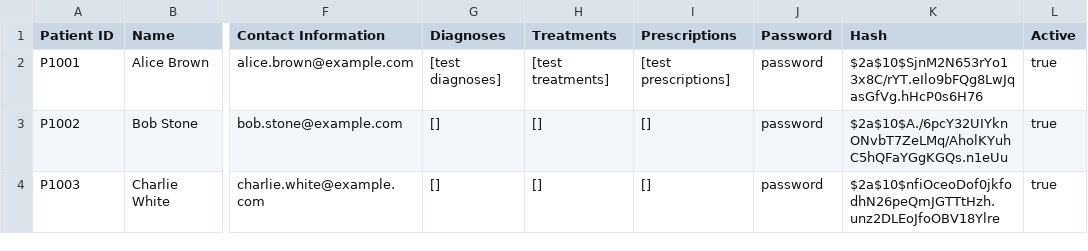
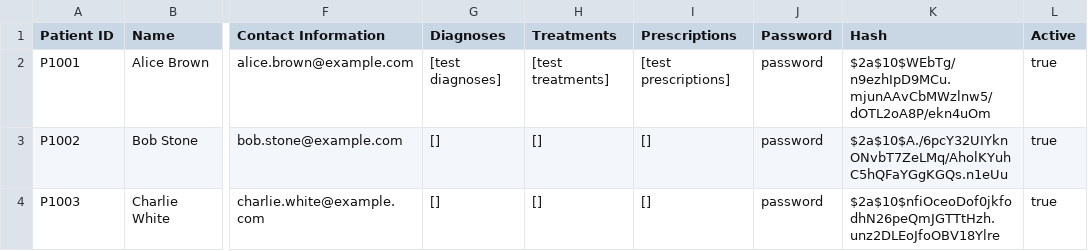
Before and after one commit to vysky/sc2002-assignment, a CSV file: src/main/resources/csv/patient.csv, drawn as a sheet; only a part is shown, gaps mark what is left out; the diff names each change by its address in the sheet, - before the commit and + after, or states it on an @@ line.

```diff
--- a/src/main/resources/csv/patient.csv
+++ b/src/main/resources/csv/patient.csv
-K2 (Hash): $2a$10$SjnM2N653rYo13x8C/rYT.eIlo9bFQg8LwJqasGfVg.hHcP0s6H76
+K2 (Hash): $2a$10$WEbTg/n9ezhIpD9MCu.mjunAAvCbMWzlnw5/dOTL2oA8P/ekn4uOm
```
Also changed, not shown: src/main/resources/csv/Appointment_Record.csv.
